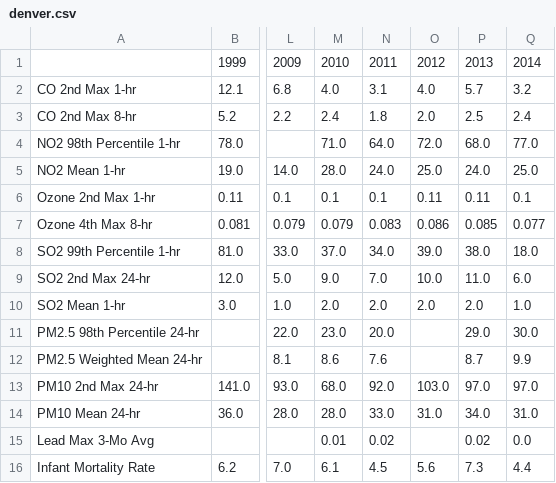
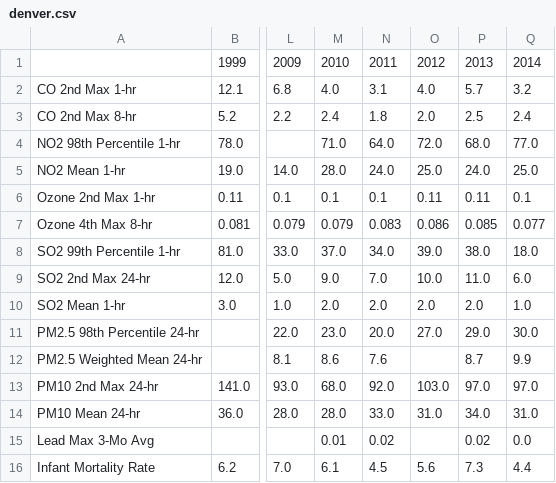
Before and after one commit to ryan-blauwaert/air_quality_capstone, a CSV file: data/cleaned/denver.csv, drawn as a sheet; only a part is shown, gaps mark what is left out; the diff names each change by its address in the sheet, - before the commit and + after, or states it on an @@ line.

```diff
--- a/data/cleaned/denver.csv
+++ b/data/cleaned/denver.csv
-O11: (empty)
+O11: 27.0
```
Also changed, not shown: 8 other files.
